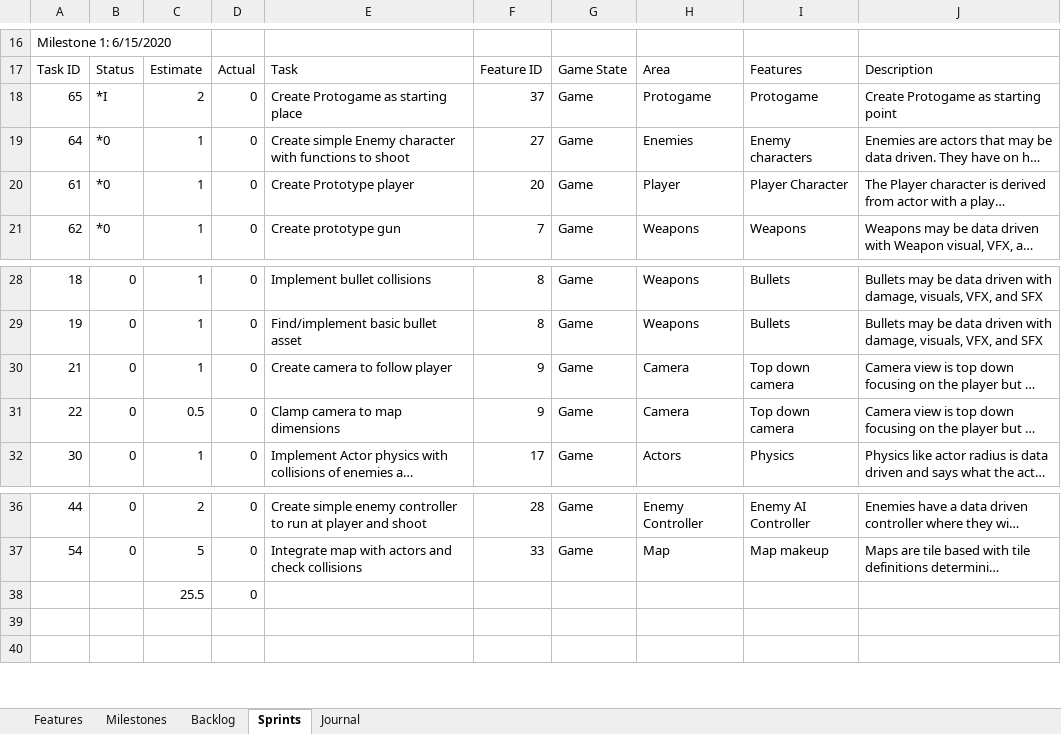
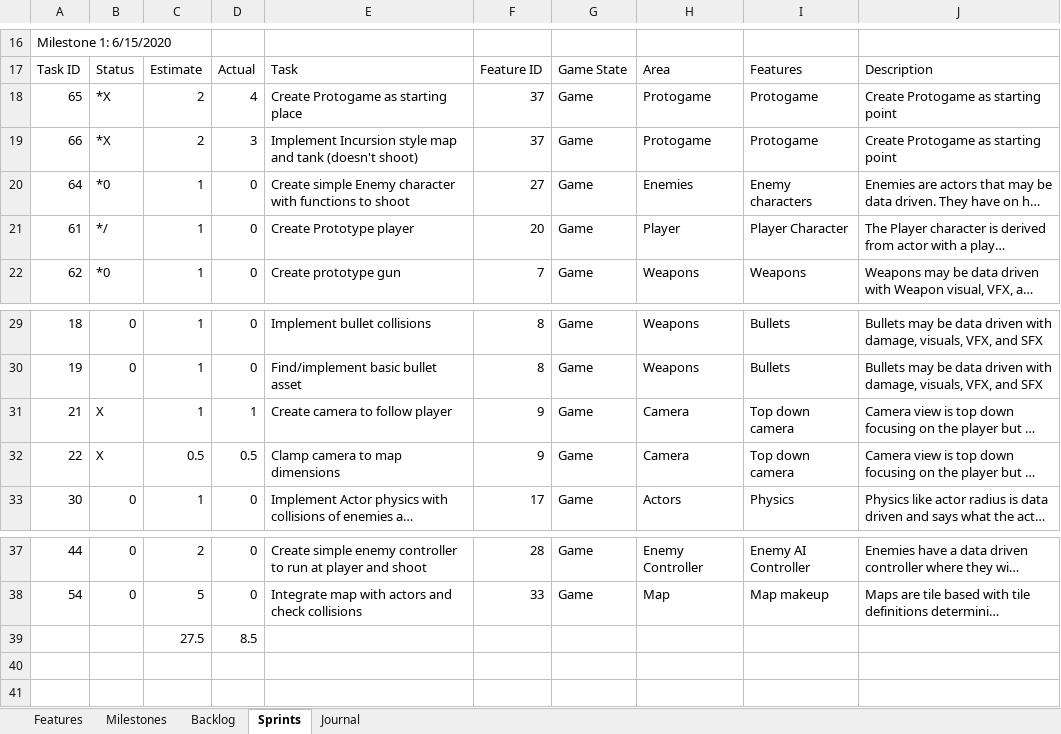
Before and after one commit to JSarasua/Guildhall, an Excel workbook: DFS/DFS Documentation - Jonathan Sarasua.xlsx, sheet Sprints, drawn as a sheet; only a part is shown, gaps mark what is left out; long unchanged cells end in …; values as stored, in another font and other column widths than the file's, no borders; table styles not drawn; removed rows and columns are numbered as before the commit, all else as after; the diff names each change by its address in the sheet, - before the commit and + after, or states it on an @@ line.

```diff
--- a/DFS/DFS Documentation - Jonathan Sarasua.xlsx (sheet Sprints)
+++ b/DFS/DFS Documentation - Jonathan Sarasua.xlsx (sheet Sprints)
-B18: *I
+B18: *X
-D18: 0
+D18: 4
+row 19: 66 | *X | 2 | 3 | Implement Incursion style map and tank (doesn't shoot) | 37 | Game | Protogame | Protogame | Create Protogame as starting point
-B21: *0
+B21: */
-B31:B32: 0
+B31:B32: X
-D31: 0
+D31: 1
-D32: 0
+D32: 0.5
-row 38:  |  | 25.5 | 0
+row 39:  |  | 27.5 | 8.5
```
Also changed, not shown: sheet Journal, sheet Backlog, formulas that keep their value.
